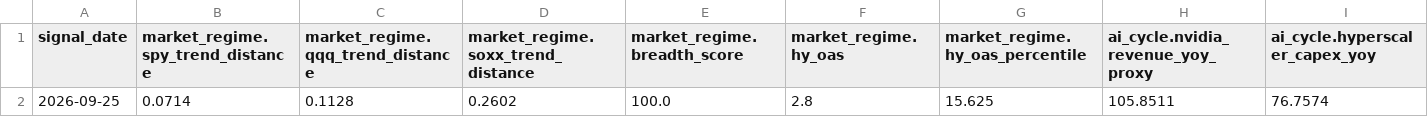
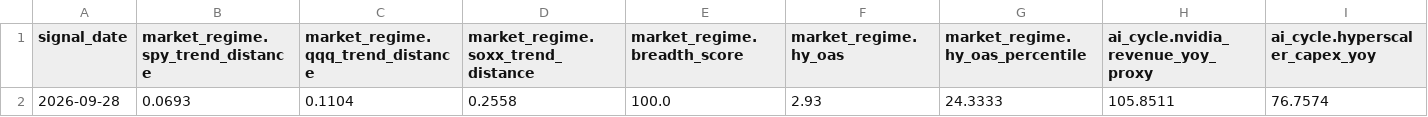
Before and after one commit to oldweng415-dev/investment-os, a CSV file: output/raw_indicator_snapshot.csv, drawn as a sheet; only a part is shown; removed rows and columns are numbered as before the commit, all else as after; rows hold the shown columns only; the diff names each change by its address in the sheet, - before the commit and + after, or states it on an @@ line.

```diff
--- a/output/raw_indicator_snapshot.csv
+++ b/output/raw_indicator_snapshot.csv
-row 2: 2026-09-25 | 0.0714 | 0.1128 | 0.2602 | 100.0 | 2.8 | 15.625 | 105.8511 | 76.7574
+row 2: 2026-09-28 | 0.0693 | 0.1104 | 0.2558 | 100.0 | 2.93 | 24.3333 | 105.8511 | 76.7574
```
Also changed, not shown: output/module_data_quality.csv, output/score_history.csv, 6 other files.
